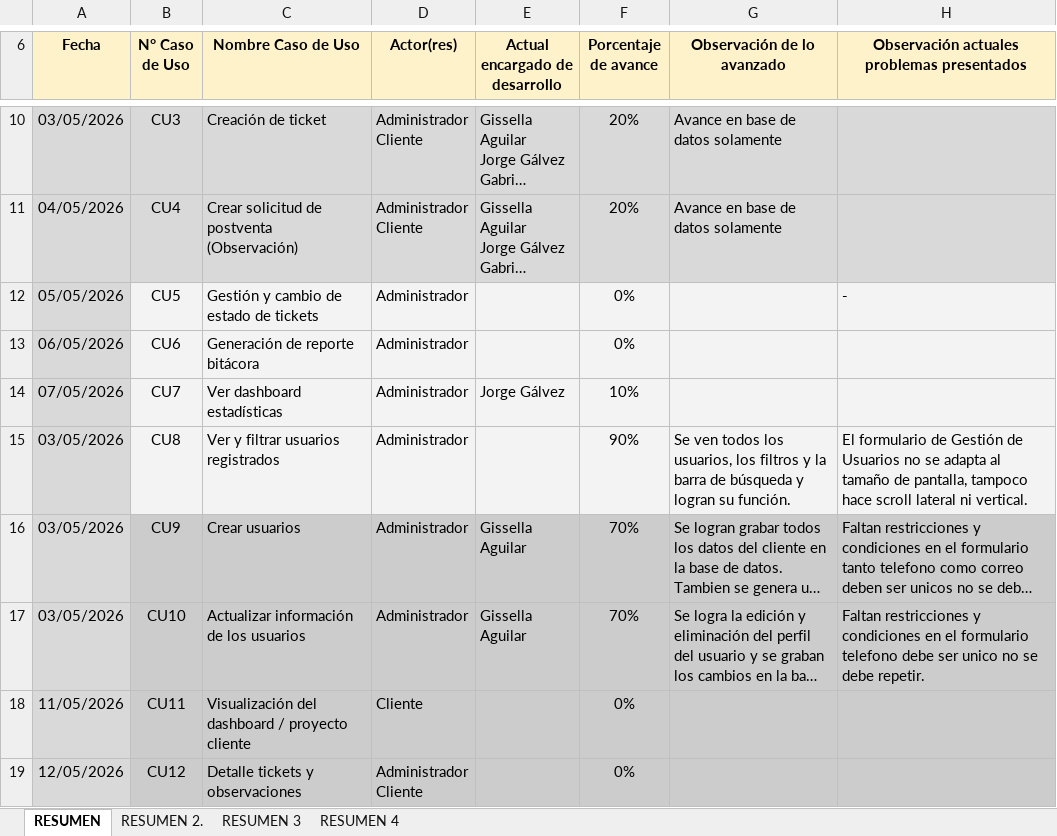
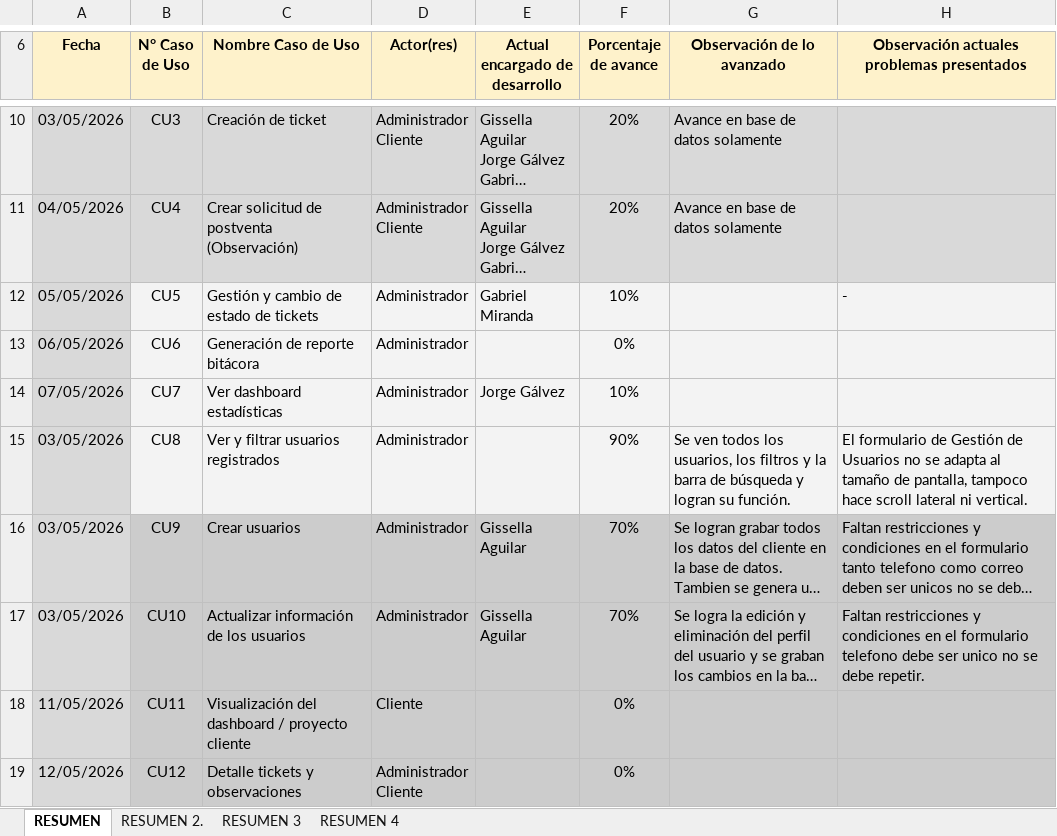
Before and after one commit to j-galvez/pitagora, an Excel workbook: Documentación/Casos de Uso/RESUMEN Estado de Avance Casos de Uso.xlsx, sheet RESUMEN, drawn as a sheet; only a part is shown, gaps mark what is left out; long unchanged cells end in …; values as stored, in another font and other column widths than the file's, no borders; charts and pictures not drawn; the diff names each change by its address in the sheet, - before the commit and + after, or states it on an @@ line.

Commit message:
Actualización en varios CUs

```diff
--- a/Documentación/Casos de Uso/RESUMEN Estado de Avance Casos de Uso.xlsx (sheet RESUMEN)
+++ b/Documentación/Casos de Uso/RESUMEN Estado de Avance Casos de Uso.xlsx (sheet RESUMEN)
-E12 (Actual encargado de desarrollo): (empty)
+E12 (Actual encargado de desarrollo): Gabriel Miranda
-F12 (Porcentaje de avance): 0%
+F12 (Porcentaje de avance): 10%
```
Also changed, not shown: sheet RESUMEN 2., charts or pictures.
